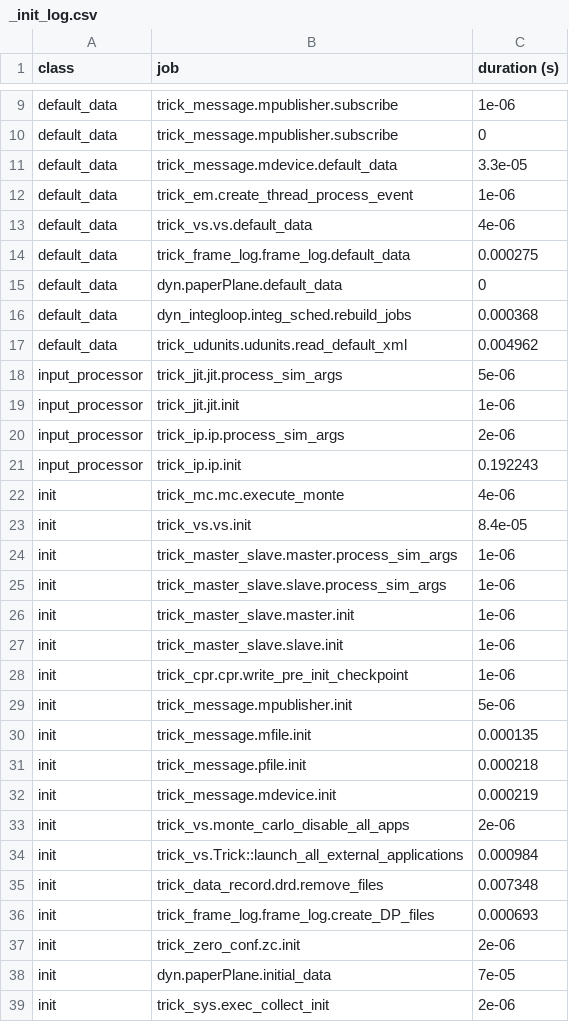
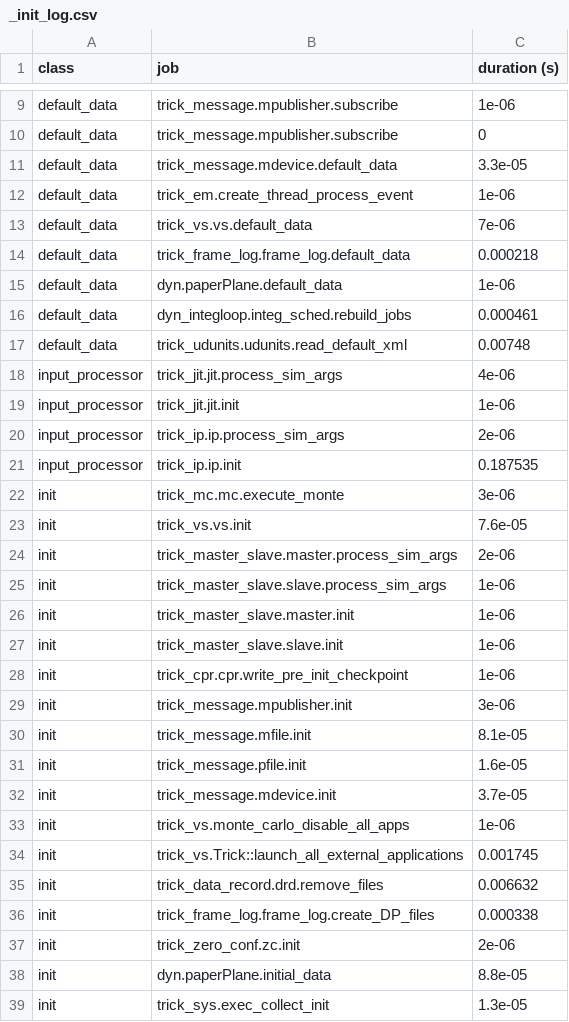
Before and after one commit to EndDescender/Paper-Airplane-Sim, a CSV file: RUN_test/_init_log.csv, drawn as a sheet; only a part is shown, gaps mark what is left out; the diff covers the shown part only.

```diff
--- a/RUN_test/_init_log.csv
+++ b/RUN_test/_init_log.csv
@@ -12,14 +12,14 @@ default_data,trick_message.mdevice.default_data,3.3e-05
 default_data,trick_em.create_thread_process_event,1e-06
-default_data,trick_vs.vs.default_data,4e-06
-default_data,trick_frame_log.frame_log.default_data,0.000275
-default_data,dyn.paperPlane.default_data,0
-default_data,dyn_integloop.integ_sched.rebuild_jobs,0.000368
-default_data,trick_udunits.udunits.read_default_xml,0.004962
-input_processor,trick_jit.jit.process_sim_args,5e-06
+default_data,trick_vs.vs.default_data,7e-06
+default_data,trick_frame_log.frame_log.default_data,0.000218
+default_data,dyn.paperPlane.default_data,1e-06
+default_data,dyn_integloop.integ_sched.rebuild_jobs,0.000461
+default_data,trick_udunits.udunits.read_default_xml,0.00748
+input_processor,trick_jit.jit.process_sim_args,4e-06
 input_processor,trick_jit.jit.init,1e-06
 input_processor,trick_ip.ip.process_sim_args,2e-06
-input_processor,trick_ip.ip.init,0.192243
-init,trick_mc.mc.execute_monte,4e-06
-init,trick_vs.vs.init,8.4e-05
-init,trick_master_slave.master.process_sim_args,1e-06
+input_processor,trick_ip.ip.init,0.187535
+init,trick_mc.mc.execute_monte,3e-06
+init,trick_vs.vs.init,7.6e-05
+init,trick_master_slave.master.process_sim_args,2e-06
 init,trick_master_slave.slave.process_sim_args,1e-06
@@ -28,12 +28,12 @@ init,trick_master_slave.slave.init,1e-06
 init,trick_cpr.cpr.write_pre_init_checkpoint,1e-06
-init,trick_message.mpublisher.init,5e-06
-init,trick_message.mfile.init,0.000135
-init,trick_message.pfile.init,0.000218
-init,trick_message.mdevice.init,0.000219
-init,trick_vs.monte_carlo_disable_all_apps,2e-06
-init,trick_vs.Trick::launch_all_external_applications,0.000984
-init,trick_data_record.drd.remove_files,0.007348
-init,trick_frame_log.frame_log.create_DP_files,0.000693
+init,trick_message.mpublisher.init,3e-06
+init,trick_message.mfile.init,8.1e-05
+init,trick_message.pfile.init,1.6e-05
+init,trick_message.mdevice.init,3.7e-05
+init,trick_vs.monte_carlo_disable_all_apps,1e-06
+init,trick_vs.Trick::launch_all_external_applications,0.001745
+init,trick_data_record.drd.remove_files,0.006632
+init,trick_frame_log.frame_log.create_DP_files,0.000338
 init,trick_zero_conf.zc.init,2e-06
-init,dyn.paperPlane.initial_data,7e-05
-init,trick_sys.exec_collect_init,2e-06
+init,dyn.paperPlane.initial_data,8.8e-05
+init,trick_sys.exec_collect_init,1.3e-05
```
Also changed, not shown: 19 edited cells elsewhere in this file, 5 other files.
